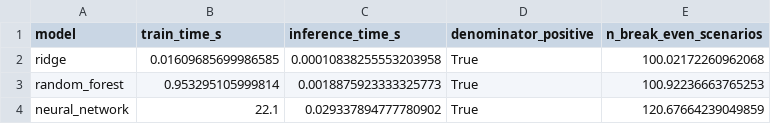
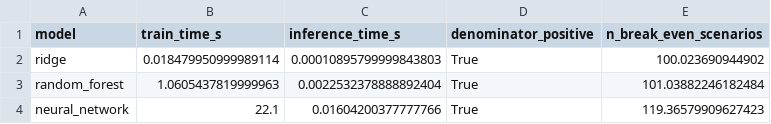
Before and after one commit to sulhos/Leonardo-Assignment, a CSV file: outputs/tables/break_even_analysis.csv, drawn as a sheet.

```diff
--- a/outputs/tables/break_even_analysis.csv
+++ b/outputs/tables/break_even_analysis.csv
@@ -1,4 +1,4 @@
 model,train_time_s,inference_time_s,denominator_positive,n_break_even_scenarios
-ridge,0.01609685699986585,0.00010838255553203958,True,100.02172260962068
-random_forest,0.953295105999814,0.0018875923333325773,True,100.92236663765253
-neural_network,22.1,0.029337894777780902,True,120.67664239049859
+ridge,0.018479950999989114,0.00010895799999843803,True,100.023690944902
+random_forest,1.0605437819999963,0.0022532378888892404,True,101.03882246182484
+neural_network,22.1,0.01604200377777766,True,119.36579909627423
```
Also changed, not shown: outputs/tables/break_even_analysis_full.csv, 5 other files.
